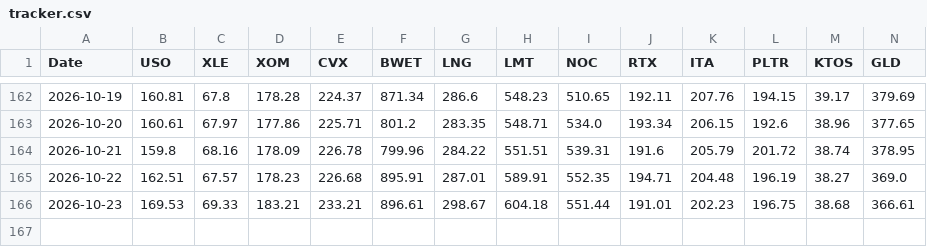
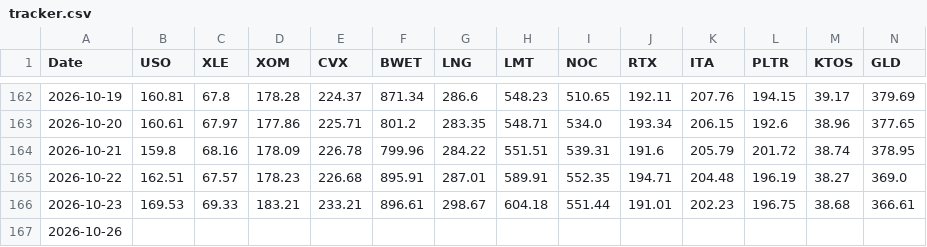
Before and after one commit to gohjhb92/Iran-War, a CSV file: docs/tracker.csv, drawn as a sheet; only a part is shown, gaps mark what is left out; rows hold the shown columns only; the diff names each change by its address in the sheet, - before the commit and + after, or states it on an @@ line.

```diff
--- a/docs/tracker.csv
+++ b/docs/tracker.csv
+row 167: 2026-10-26
```
Also changed, not shown: tracker.csv.
